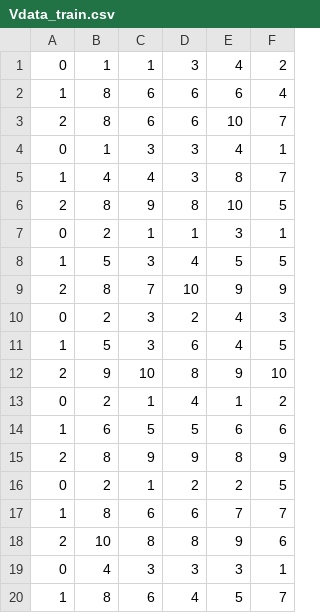
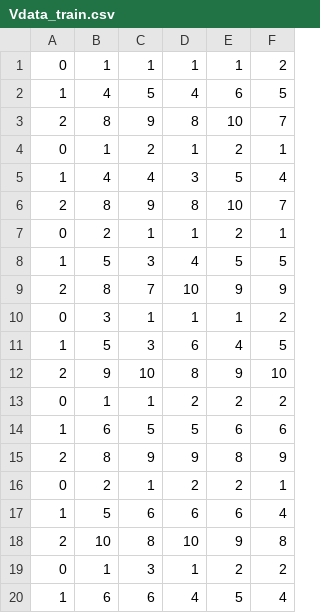
Before and after one commit to assbee0/NPC, a CSV file: Python/SVM/Vdata_train.csv, drawn as a sheet; only a part is shown; the diff covers the shown part only.

```diff
--- a/Python/SVM/Vdata_train.csv
+++ b/Python/SVM/Vdata_train.csv
@@ -1,20 +1,20 @@
-0,1,1,3,4,2
-1,8,6,6,6,4
-2,8,6,6,10,7
-0,1,3,3,4,1
-1,4,4,3,8,7
-2,8,9,8,10,5
-0,2,1,1,3,1
+0,1,1,1,1,2
+1,4,5,4,6,5
+2,8,9,8,10,7
+0,1,2,1,2,1
+1,4,4,3,5,4
+2,8,9,8,10,7
+0,2,1,1,2,1
 1,5,3,4,5,5
 2,8,7,10,9,9
-0,2,3,2,4,3
+0,3,1,1,1,2
 1,5,3,6,4,5
 2,9,10,8,9,10
-0,2,1,4,1,2
+0,1,1,2,2,2
 1,6,5,5,6,6
 2,8,9,9,8,9
-0,2,1,2,2,5
-1,8,6,6,7,7
-2,10,8,8,9,6
-0,4,3,3,3,1
-1,8,6,4,5,7
+0,2,1,2,2,1
+1,5,6,6,6,4
+2,10,8,10,9,8
+0,1,3,1,2,2
+1,6,6,4,5,4
```
Also changed, not shown: 1 added row, 1 removed row and 20 edited cells elsewhere in this file, Python/SVM/Adata_train.csv, 14 other files.
